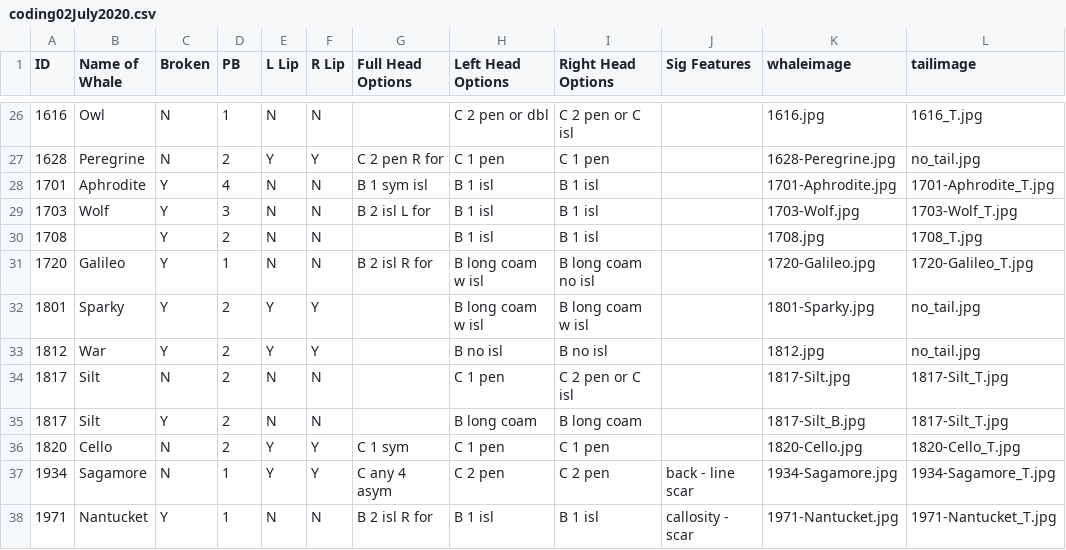
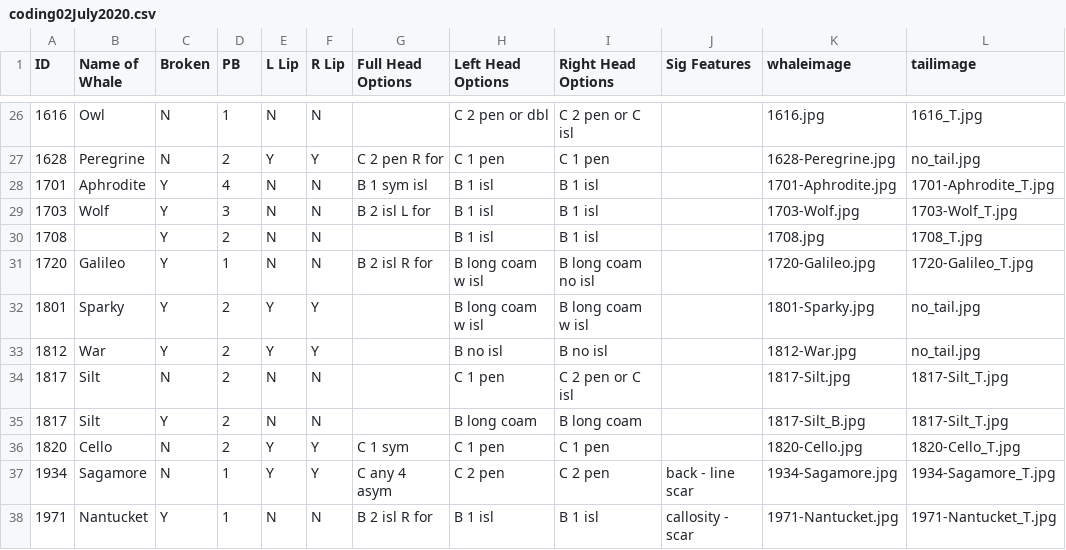
Before and after one commit to lizthompson07/DFO_IDapp, a CSV file: coding02July2020.csv, drawn as a sheet; only a part is shown, gaps mark what is left out.

Commit message:
update coding for war

```diff
--- a/coding02July2020.csv
+++ b/coding02July2020.csv
@@ -32,3 +32,3 @@ ID,Name of Whale,Broken,PB,L Lip,R Lip,Full Head Options,Left Head Options,Right
 1801,Sparky,Y,2,Y,Y,,B long coam w isl,B long coam w isl,,1801-Sparky.jpg,no_tail.jpg
-1812,War,Y,2,Y,Y,,B no isl,B no isl,,1812.jpg,no_tail.jpg
+1812,War,Y,2,Y,Y,,B no isl,B no isl,,1812-War.jpg,no_tail.jpg
 1817,Silt,N,2,N,N,,C 1 pen,C 2 pen or C isl,,1817-Silt.jpg,1817-Silt_T.jpg
```
